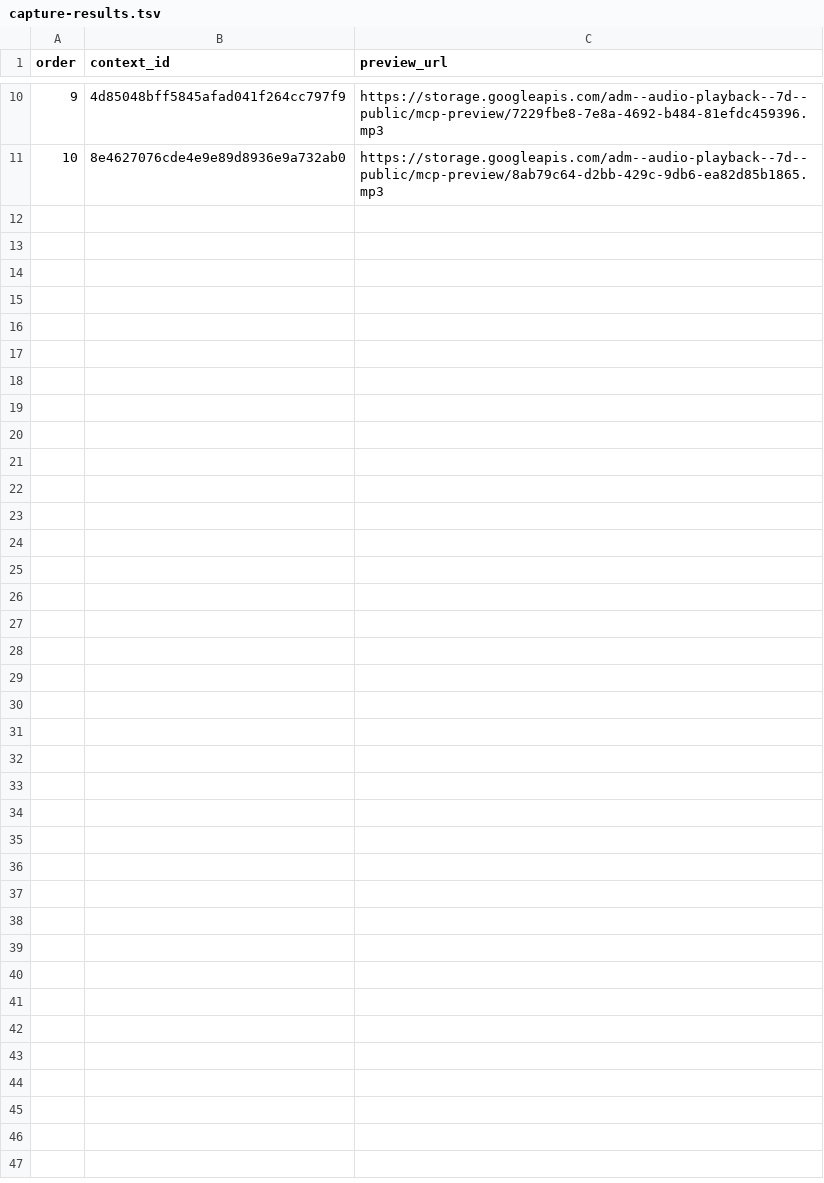
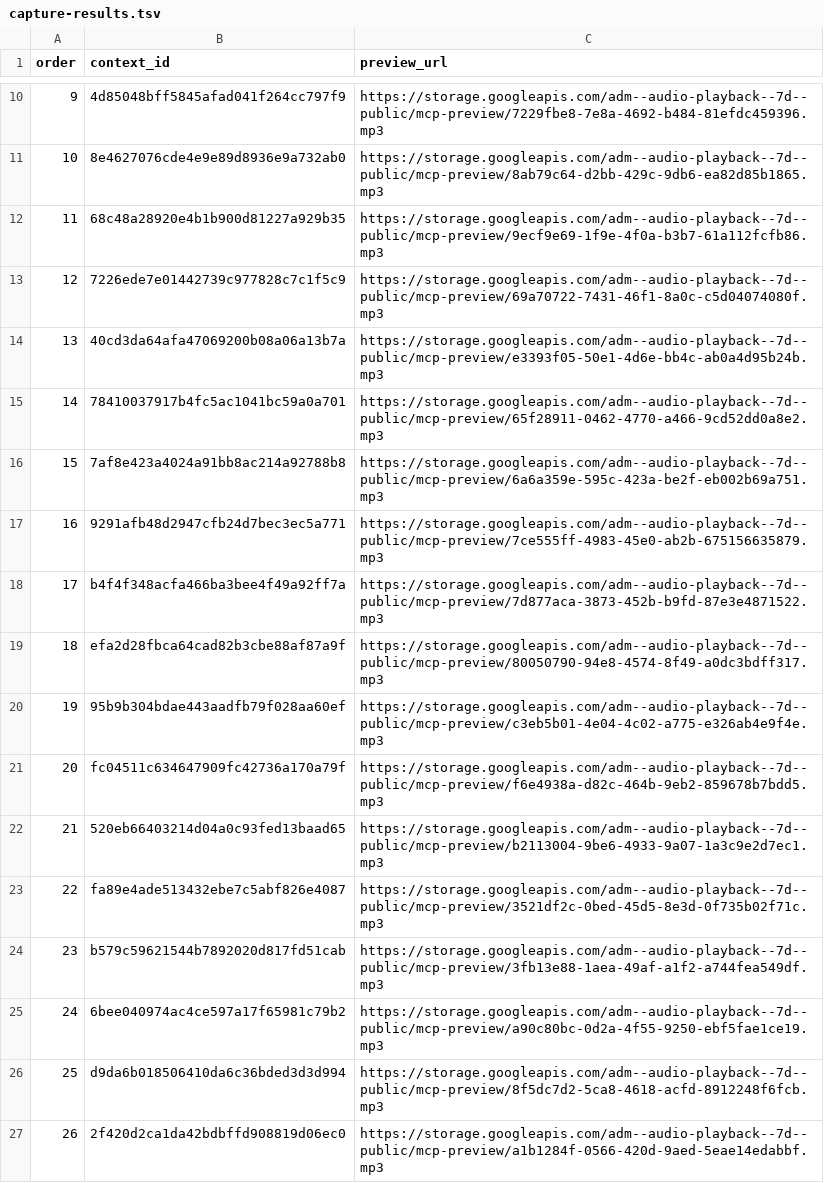
Before and after one commit to Paiea/peg-leg-greg-reader, a TSV file: greg-again/audio/light/takes/014/capture-results.tsv, drawn as a sheet; only a part is shown, gaps mark what is left out.

Commit message:
Complete Audio Score Light Chapter 014 captures

```diff
--- a/greg-again/audio/light/takes/014/capture-results.tsv
+++ b/greg-again/audio/light/takes/014/capture-results.tsv
@@ -11 +11,17 @@ order	context_id	preview_url
 10	8e4627076cde4e9e89d8936e9a732ab0	https://storage.googleapis.com/adm--audio-playback--7d--public/mcp-preview/8ab79c64-d2bb-429c-9db6-ea82d85b1865.mp3
+11	68c48a28920e4b1b900d81227a929b35	https://storage.googleapis.com/adm--audio-playback--7d--public/mcp-preview/9ecf9e69-1f9e-4f0a-b3b7-61a112fcfb86.mp3
+12	7226ede7e01442739c977828c7c1f5c9	https://storage.googleapis.com/adm--audio-playback--7d--public/mcp-preview/69a70722-7431-46f1-8a0c-c5d04074080f.mp3
+13	40cd3da64afa47069200b08a06a13b7a	https://storage.googleapis.com/adm--audio-playback--7d--public/mcp-preview/e3393f05-50e1-4d6e-bb4c-ab0a4d95b24b.mp3
+14	78410037917b4fc5ac1041bc59a0a701	https://storage.googleapis.com/adm--audio-playback--7d--public/mcp-preview/65f28911-0462-4770-a466-9cd52dd0a8e2.mp3
+15	7af8e423a4024a91bb8ac214a92788b8	https://storage.googleapis.com/adm--audio-playback--7d--public/mcp-preview/6a6a359e-595c-423a-be2f-eb002b69a751.mp3
+16	9291afb48d2947cfb24d7bec3ec5a771	https://storage.googleapis.com/adm--audio-playback--7d--public/mcp-preview/7ce555ff-4983-45e0-ab2b-675156635879.mp3
+17	b4f4f348acfa466ba3bee4f49a92ff7a	https://storage.googleapis.com/adm--audio-playback--7d--public/mcp-preview/7d877aca-3873-452b-b9fd-87e3e4871522.mp3
+18	efa2d28fbca64cad82b3cbe88af87a9f	https://storage.googleapis.com/adm--audio-playback--7d--public/mcp-preview/80050790-94e8-4574-8f49-a0dc3bdff317.mp3
+19	95b9b304bdae443aadfb79f028aa60ef	https://storage.googleapis.com/adm--audio-playback--7d--public/mcp-preview/c3eb5b01-4e04-4c02-a775-e326ab4e9f4e.mp3
+20	fc04511c634647909fc42736a170a79f	https://storage.googleapis.com/adm--audio-playback--7d--public/mcp-preview/f6e4938a-d82c-464b-9eb2-859678b7bdd5.mp3
+21	520eb66403214d04a0c93fed13baad65	https://storage.googleapis.com/adm--audio-playback--7d--public/mcp-preview/b2113004-9be6-4933-9a07-1a3c9e2d7ec1.mp3
+22	fa89e4ade513432ebe7c5abf826e4087	https://storage.googleapis.com/adm--audio-playback--7d--public/mcp-preview/3521df2c-0bed-45d5-8e3d-0f735b02f71c.mp3
+23	b579c59621544b7892020d817fd51cab	https://storage.googleapis.com/adm--audio-playback--7d--public/mcp-preview/3fb13e88-1aea-49af-a1f2-a744fea549df.mp3
+24	6bee040974ac4ce597a17f65981c79b2	https://storage.googleapis.com/adm--audio-playback--7d--public/mcp-preview/a90c80bc-0d2a-4f55-9250-ebf5fae1ce19.mp3
+25	d9da6b018506410da6c36bded3d3d994	https://storage.googleapis.com/adm--audio-playback--7d--public/mcp-preview/8f5dc7d2-5ca8-4618-acfd-8912248f6fcb.mp3
+26	2f420d2ca1da42bdbffd908819d06ec0	https://storage.googleapis.com/adm--audio-playback--7d--public/mcp-preview/a1b1284f-0566-420d-9aed-5eae14edabbf.mp3
```
